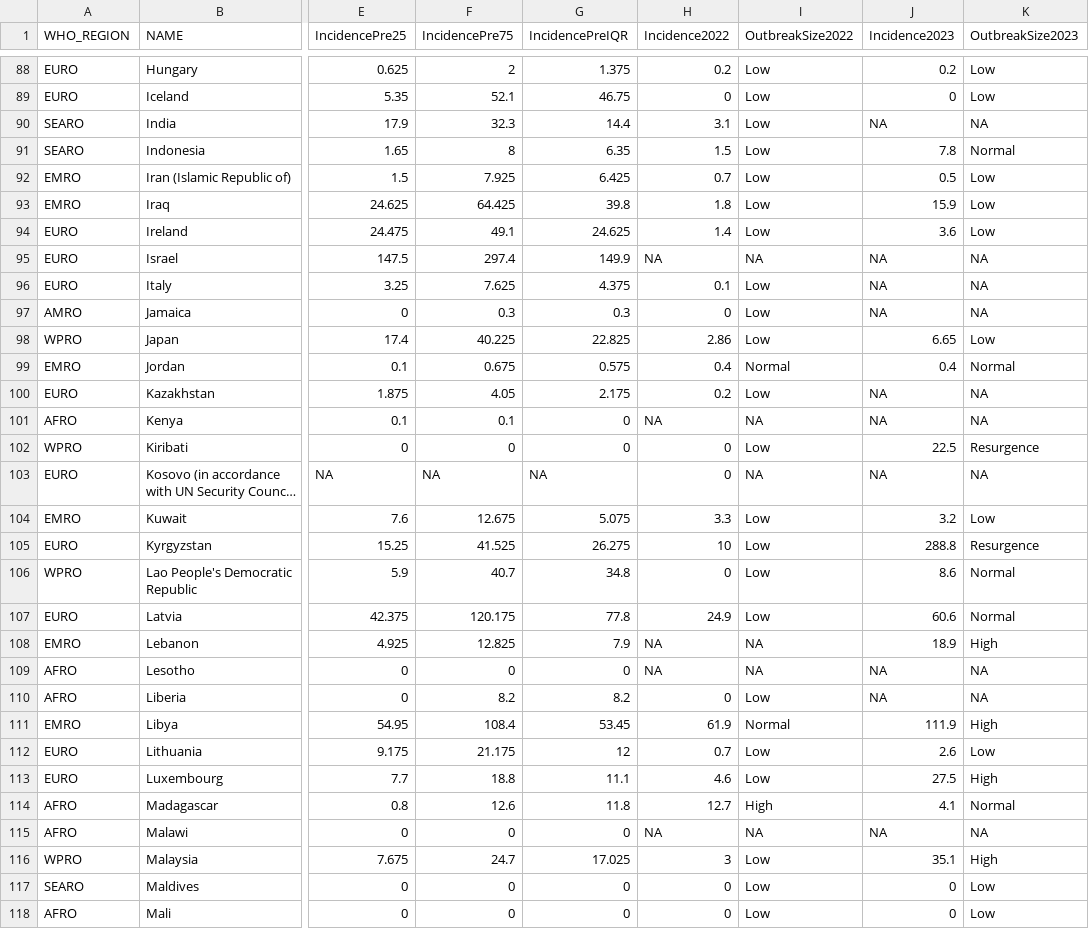
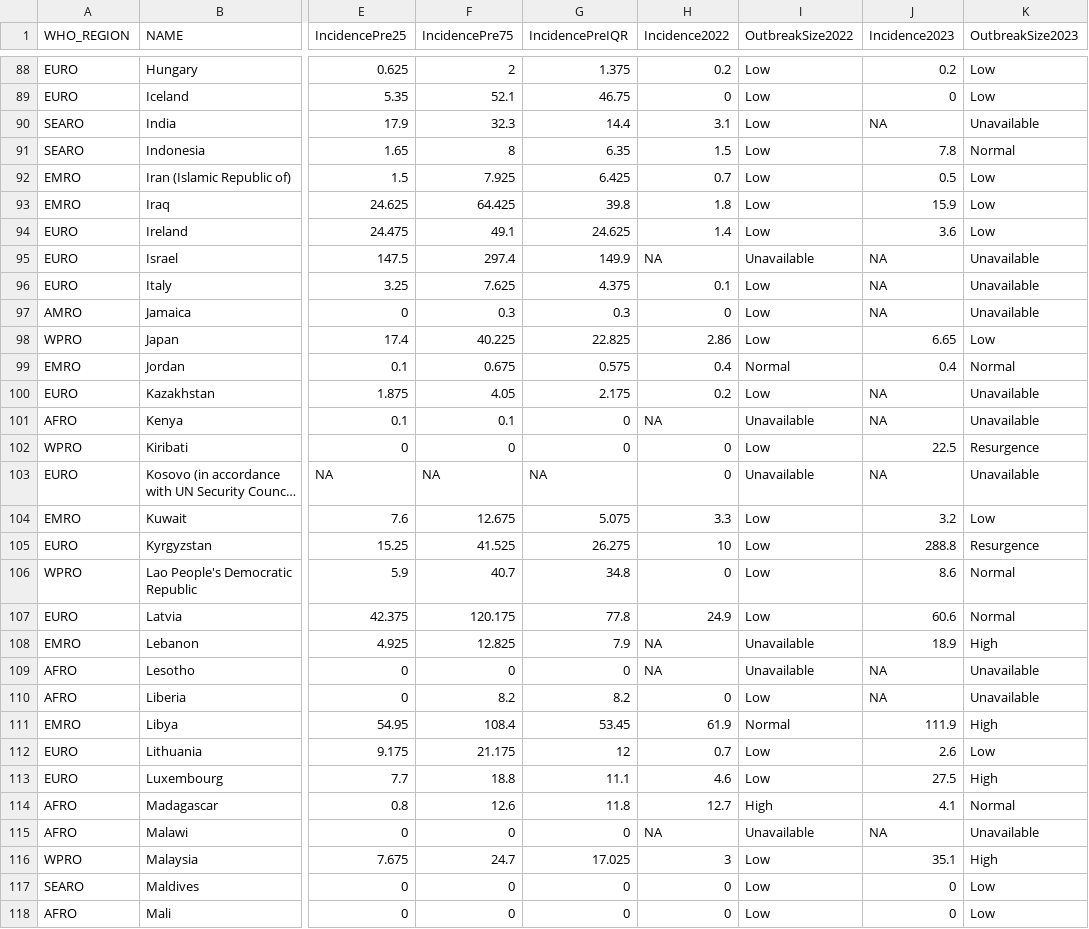
Before and after one commit to xmusphlkg/PertussisVaccine, a CSV file: Outcome/fig data/fig3.csv, drawn as a sheet; only a part is shown, gaps mark what is left out; long unchanged cells end in …; the diff covers the shown part only; the diff names each change by its address in the sheet, - before the commit and + after, or states it on an @@ line.

```diff
--- a/Outcome/fig data/fig3.csv
+++ b/Outcome/fig data/fig3.csv
-K90 (OutbreakSize2023): NA
+K90 (OutbreakSize2023): Unavailable
-I95 (OutbreakSize2022): NA
+I95 (OutbreakSize2022): Unavailable
-K95:K97 (OutbreakSize2023): NA
+K95:K97 (OutbreakSize2023): Unavailable
-K100:K101 (OutbreakSize2023): NA
+K100:K101 (OutbreakSize2023): Unavailable
-I101 (OutbreakSize2022): NA
+I101 (OutbreakSize2022): Unavailable
-I103 (OutbreakSize2022): NA
+I103 (OutbreakSize2022): Unavailable
-K103 (OutbreakSize2023): NA
+K103 (OutbreakSize2023): Unavailable
-I108:I109 (OutbreakSize2022): NA
+I108:I109 (OutbreakSize2022): Unavailable
-K109:K110 (OutbreakSize2023): NA
+K109:K110 (OutbreakSize2023): Unavailable
-I115 (OutbreakSize2022): NA
+I115 (OutbreakSize2022): Unavailable
-K115 (OutbreakSize2023): NA
+K115 (OutbreakSize2023): Unavailable
```
Also changed, not shown: 82 edited cells elsewhere in this file, Outcome/S table2.csv, Outcome/fig data/fig2.csv, 17 other files.
